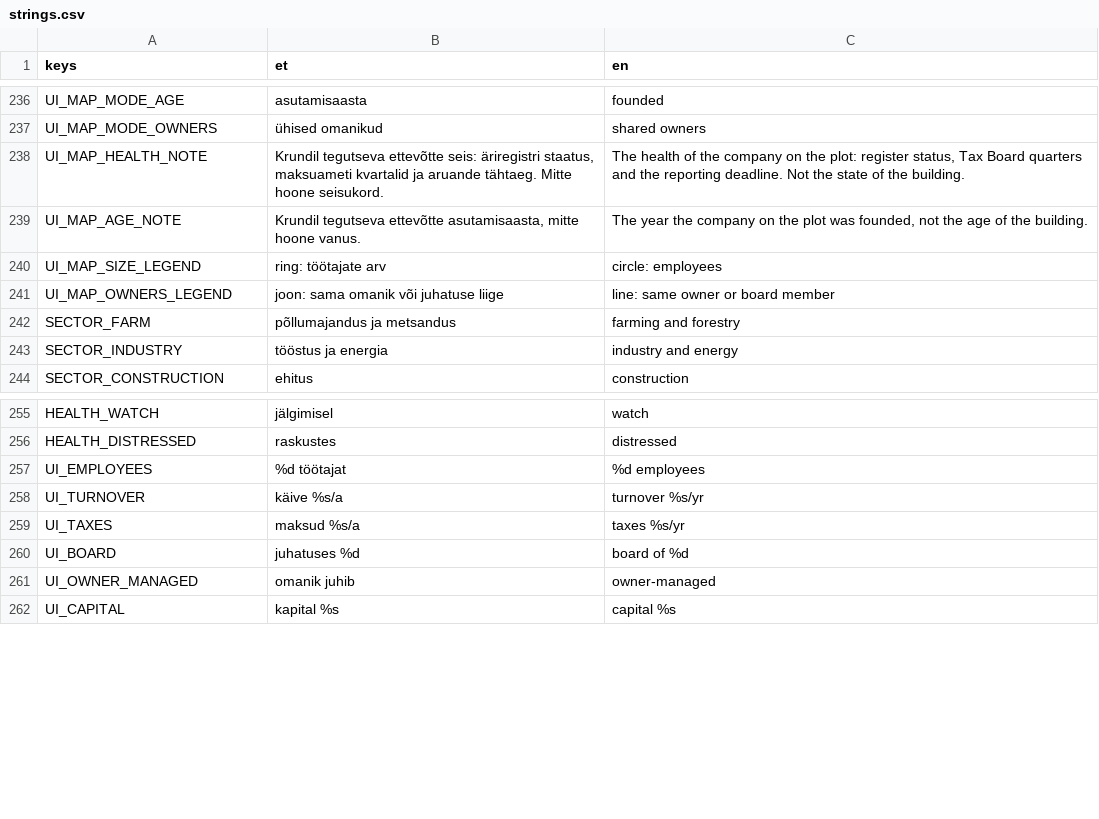
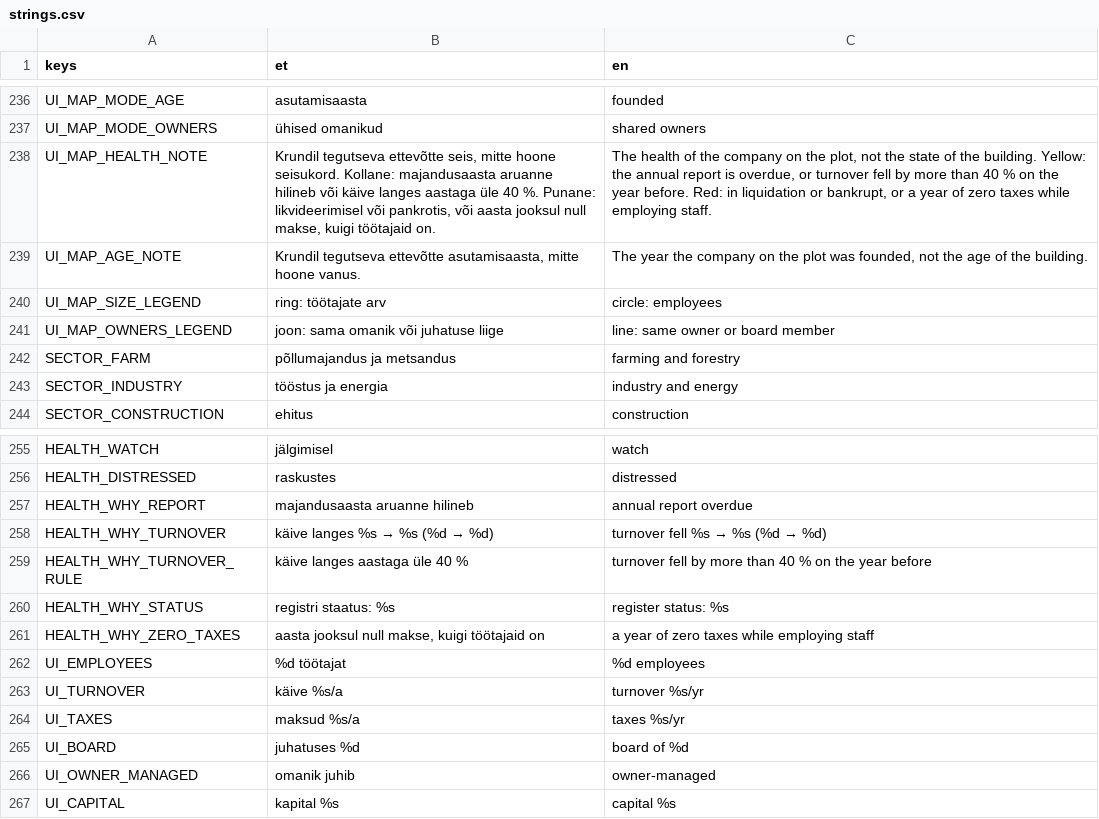
Before and after one commit to livenson/vakuraamat, a CSV file: assets/i18n/strings.csv, drawn as a sheet; only a part is shown, gaps mark what is left out.

Commit message:
A company on watch or in distress says why: "watch: annual report overdue", "watch: turnover fell 120 000 € → 20 000 € (2024 → 2025)", "distressed: register status: in liquidation", on the register sheet, the book's plot page and the K overlay (Tenants.facts). The pipeline now stores the rule with its figures (register_extra.health_why, the pack's health_why); older packs are read by the same rules from their rows, and where their eight quarters cannot name the two years the rule itself is shown. The health legend's note spells out yellow and red. health_test: all 167 flagged companies of the shipped packs give a reason in both languages (playtest report 2026-09-11T14-19-13, Pootsmani tn 5)

```diff
--- a/assets/i18n/strings.csv
+++ b/assets/i18n/strings.csv
@@ -237,3 +237,3 @@ UI_MAP_MODE_AGE,asutamisaasta,founded
 UI_MAP_MODE_OWNERS,ühised omanikud,shared owners
-UI_MAP_HEALTH_NOTE,"Krundil tegutseva ettevõtte seis: äriregistri staatus, maksuameti kvartalid ja aruande tähtaeg. Mitte hoone seisukord.","The health of the company on the plot: register status, Tax Board quarters and the reporting deadline. Not the state of the building."
+UI_MAP_HEALTH_NOTE,"Krundil tegutseva ettevõtte seis, mitte hoone seisukord. Kollane: majandusaasta aruanne hilineb või käive langes aastaga üle 40 %. Punane: likvideerimisel või pankrotis, või aasta jooksul null makse, kuigi töötajaid on.","The health of the company on the plot, not the state of the building. Yellow: the annual report is overdue, or turnover fell by more than 40 % on the year before. Red: in liquidation or bankrupt, or a year of zero taxes while employing staff."
 UI_MAP_AGE_NOTE,"Krundil tegutseva ettevõtte asutamisaasta, mitte hoone vanus.","The year the company on the plot was founded, not the age of the building."
@@ -256,2 +256,7 @@ HEALTH_WATCH,jälgimisel,watch
 HEALTH_DISTRESSED,raskustes,distressed
+HEALTH_WHY_REPORT,majandusaasta aruanne hilineb,annual report overdue
+HEALTH_WHY_TURNOVER,käive langes %s → %s (%d → %d),turnover fell %s → %s (%d → %d)
+HEALTH_WHY_TURNOVER_RULE,käive langes aastaga üle 40 %,turnover fell by more than 40 % on the year before
+HEALTH_WHY_STATUS,registri staatus: %s,register status: %s
+HEALTH_WHY_ZERO_TAXES,"aasta jooksul null makse, kuigi töötajaid on",a year of zero taxes while employing staff
 UI_EMPLOYEES,%d töötajat,%d employees
```
Also changed, not shown: 10 other files.
